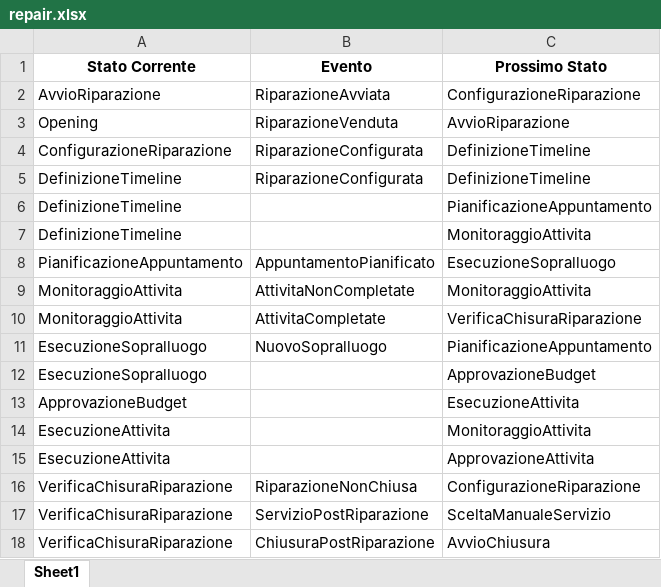
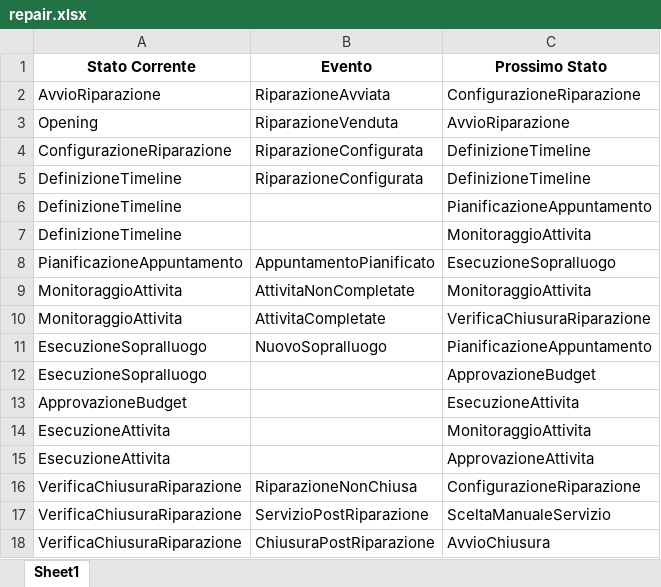
Before and after one commit to mauriziocaronni/stateDiagramPython, an Excel workbook: repair/repair.xlsx, sheet Sheet1, drawn as a sheet; values as stored, in another font and other column widths than the file's, no borders; the diff names each change by its address in the sheet, - before the commit and + after, or states it on an @@ line.

```diff
--- a/repair/repair.xlsx (sheet Sheet1)
+++ b/repair/repair.xlsx (sheet Sheet1)
-C10 (Prossimo Stato): VerificaChisuraRiparazione
+C10 (Prossimo Stato): VerificaChiusuraRiparazione
-A16:A18 (Stato Corrente): VerificaChisuraRiparazione
+A16:A18 (Stato Corrente): VerificaChiusuraRiparazione
```
Also changed, not shown: assessment/assessment.xlsx, closing/closing.xlsx, 25 other files.
